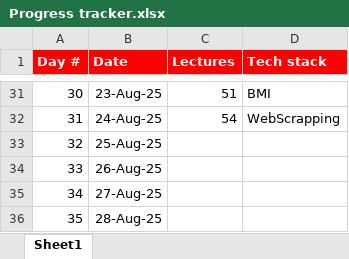
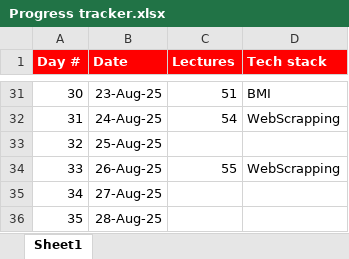
Before and after one commit to sayyedmujtaba/Data-Analysis-Bootcamp, an Excel workbook: Progress tracker.xlsx, sheet Sheet1, drawn as a sheet; only a part is shown, gaps mark what is left out; values as stored, in another font and other column widths than the file's, no borders; the diff names each change by its address in the sheet, - before the commit and + after, or states it on an @@ line.

```diff
--- a/Progress tracker.xlsx (sheet Sheet1)
+++ b/Progress tracker.xlsx (sheet Sheet1)
-C34 (Lectures): (empty)
+C34 (Lectures): 55
-D34 (Tech stack): (empty)
+D34 (Tech stack): WebScrapping
```
Also changed, not shown: 2 other files.
